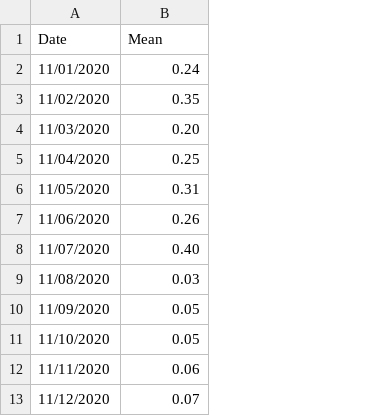
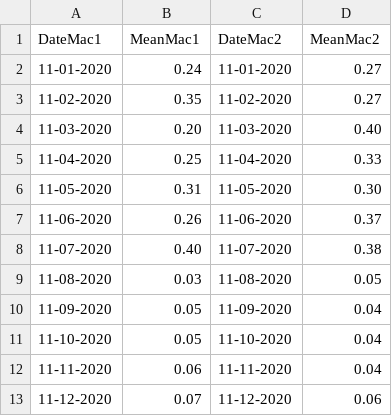
Before and after one commit to genjitsuCode/RapiTest, a CSV file: test2.csv, drawn as a sheet; only a part is shown; removed rows and columns are numbered as before the commit, all else as after; the diff names each change by its address in the sheet, - before the commit and + after, or states it on an @@ line.

Commit message:
Update test2.csv

```diff
--- a/test2.csv
+++ b/test2.csv
-column A (Date), rows 2-13: 11/01/2020 | 11/02/2020 | 11/03/2020 | 11/04/2020 | 11/05/2020 | 11/06/2020 | 11/07/2020 | 11/08/2020 | 11/09/2020 | 11/10/2020 | 11/11/2020 | 11/12/2020
+column A (DateMac1), rows 2-13: 11-01-2020 | 11-02-2020 | 11-03-2020 | 11-04-2020 | 11-05-2020 | 11-06-2020 | 11-07-2020 | 11-08-2020 | 11-09-2020 | 11-10-2020 | 11-11-2020 | 11-12-2020
+column C (DateMac2), rows 2-13: 11-01-2020 | 11-02-2020 | 11-03-2020 | 11-04-2020 | 11-05-2020 | 11-06-2020 | 11-07-2020 | 11-08-2020 | 11-09-2020 | 11-10-2020 | 11-11-2020 | 11-12-2020
+column D (MeanMac2), rows 2-13: 0.27 | 0.27 | 0.40 | 0.33 | 0.30 | 0.37 | 0.38 | 0.05 | 0.04 | 0.04 | 0.04 | 0.06
-B1: Mean
+B1: MeanMac1
```
